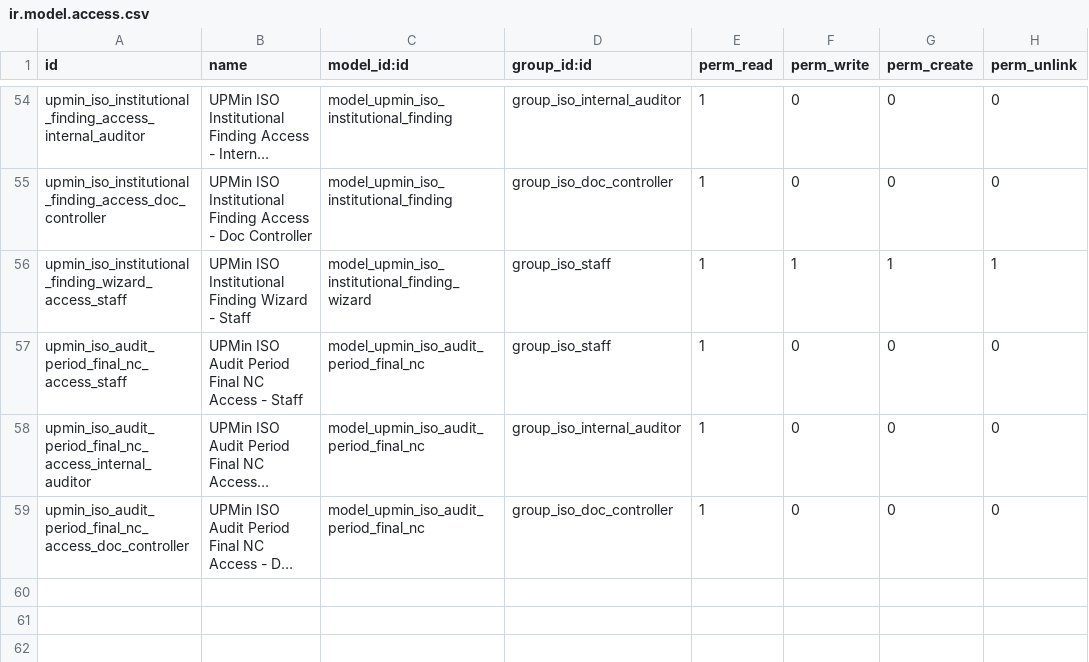
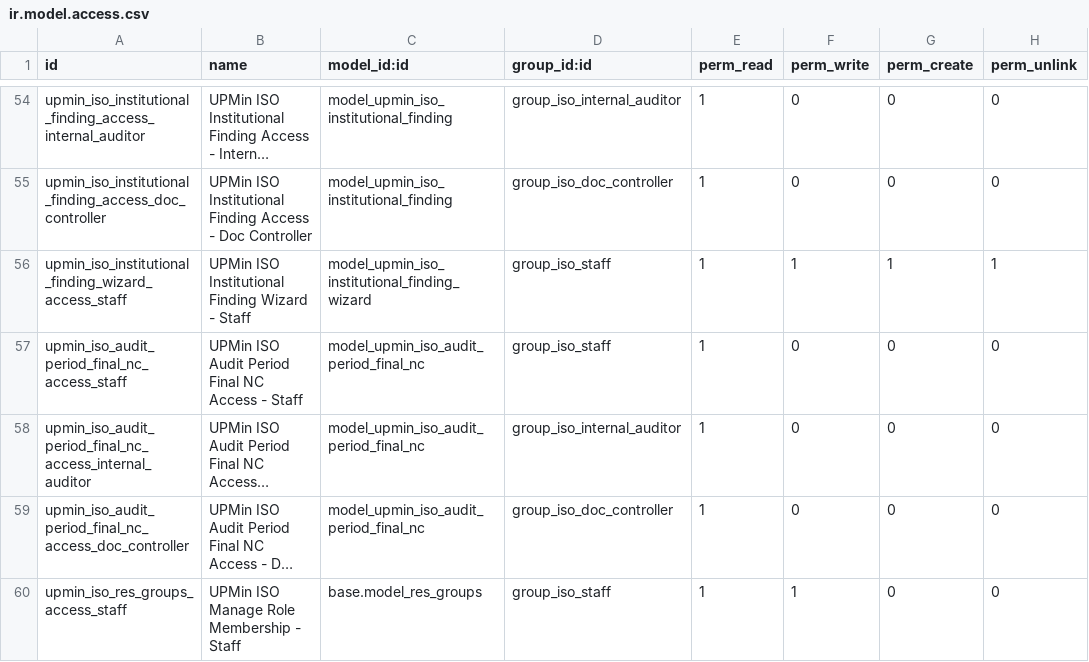
Before and after one commit to cjPoledo/odoo, a CSV file: dev/upmin_iso/security/ir.model.access.csv, drawn as a sheet; only a part is shown, gaps mark what is left out; long unchanged cells end in …; the diff names each change by its address in the sheet, - before the commit and + after, or states it on an @@ line.

Commit message:
feat(upmin_iso): let ISO Staff manage ISO role membership
ISO Staff act as the module's admin but had no way to add or remove
users from the ISO Staff / Document Controller / Internal Auditor
groups short of Settings > Users, which they don't have access to
(and shouldn't need full access to for this).

Adds a "Manage ISO Roles" menu under ISO > Configuration that opens a
domain-scoped view of just the three ISO groups, showing each group's
name and a Users tag field. A new ir.rule limits this write access to
those three groups specifically (by module category), so staff can't
touch unrelated Odoo groups even though they now have write on
res.groups.

```diff
--- a/dev/upmin_iso/security/ir.model.access.csv
+++ b/dev/upmin_iso/security/ir.model.access.csv
+row 60: upmin_iso_res_groups_access_staff | UPMin ISO Manage Role Membership - Staff | base.model_res_groups | group_iso_staff | 1 | 1 | 0 | 0
```
Also changed, not shown: 4 other files.
